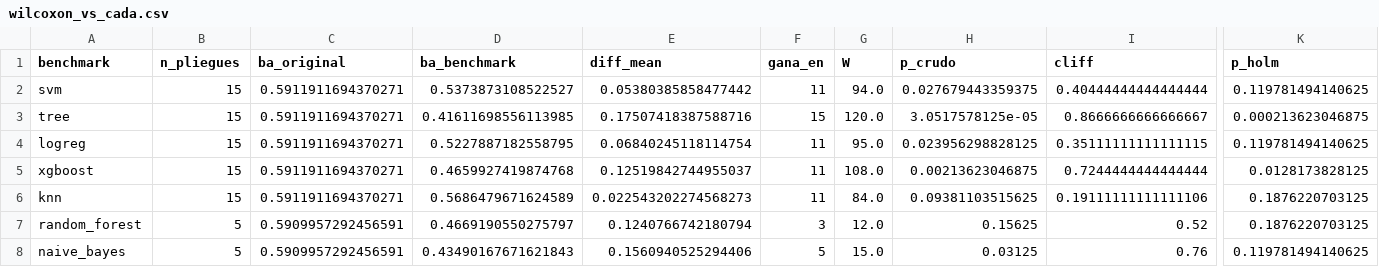
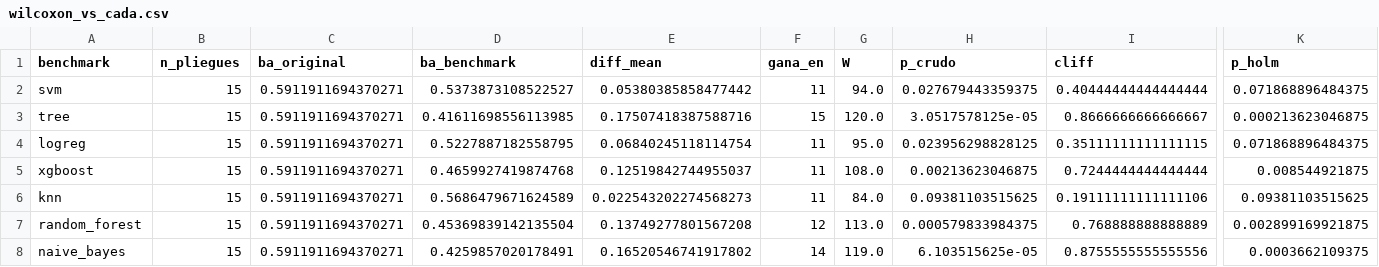
Before and after one commit to BESADAJ/osha-ita-2023-case-outcome-classification-entregable-3, a CSV file: results/pareado/wilcoxon_vs_cada.csv, drawn as a sheet; only a part is shown, gaps mark what is left out; the diff names each change by its address in the sheet, - before the commit and + after, or states it on an @@ line.

```diff
--- a/results/pareado/wilcoxon_vs_cada.csv
+++ b/results/pareado/wilcoxon_vs_cada.csv
-K2 (p_holm): 0.119781494140625
+K2 (p_holm): 0.071868896484375
-K4 (p_holm): 0.119781494140625
+K4 (p_holm): 0.071868896484375
-K5 (p_holm): 0.0128173828125
+K5 (p_holm): 0.008544921875
-K6 (p_holm): 0.1876220703125
+K6 (p_holm): 0.09381103515625
-B7:B8 (n_pliegues): 5
+B7:B8 (n_pliegues): 15
-C7:C8 (ba_original): 0.5909957292456591
+C7:C8 (ba_original): 0.5911911694370271
-D7 (ba_benchmark): 0.4669190550275797
+D7 (ba_benchmark): 0.45369839142135504
-E7 (diff_mean): 0.1240766742180794
+E7 (diff_mean): 0.13749277801567208
-F7 (gana_en): 3
+F7 (gana_en): 12
-G7 (W): 12.0
+G7 (W): 113.0
-H7 (p_crudo): 0.15625
+H7 (p_crudo): 0.000579833984375
-I7 (cliff): 0.52
+I7 (cliff): 0.768888888888889
-K7 (p_holm): 0.1876220703125
+K7 (p_holm): 0.002899169921875
-D8 (ba_benchmark): 0.43490167671621843
+D8 (ba_benchmark): 0.4259857020178491
-E8 (diff_mean): 0.1560940525294406
+E8 (diff_mean): 0.16520546741917802
-F8 (gana_en): 5
+F8 (gana_en): 14
-G8 (W): 15.0
+G8 (W): 119.0
-H8 (p_crudo): 0.03125
+H8 (p_crudo): 6.103515625e-05
-I8 (cliff): 0.76
+I8 (cliff): 0.8755555555555556
-K8 (p_holm): 0.119781494140625
+K8 (p_holm): 0.0003662109375
```
Also changed, not shown: results/pareado/pliegues.csv, results/pareado/resumen_modelos.csv, 31 other files.
